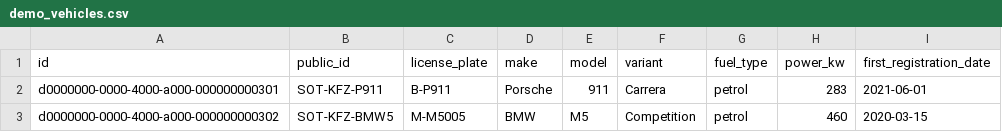
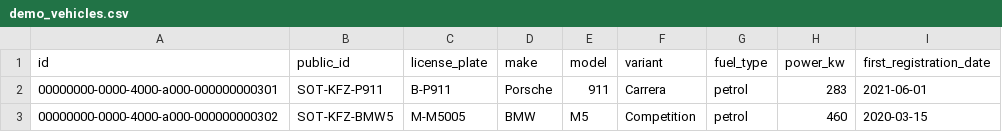
Before and after one commit to thomasstelzl1981/town-square-platform, a CSV file: public/demo-data/demo_vehicles.csv, drawn as a sheet.

```diff
--- a/public/demo-data/demo_vehicles.csv
+++ b/public/demo-data/demo_vehicles.csv
@@ -1,3 +1,3 @@
 id;public_id;license_plate;make;model;variant;fuel_type;power_kw;first_registration_date
-d0000000-0000-4000-a000-000000000301;SOT-KFZ-P911;B-P911;Porsche;911;Carrera;petrol;283;2021-06-01
-d0000000-0000-4000-a000-000000000302;SOT-KFZ-BMW5;M-M5005;BMW;M5;Competition;petrol;460;2020-03-15
+00000000-0000-4000-a000-000000000301;SOT-KFZ-P911;B-P911;Porsche;911;Carrera;petrol;283;2021-06-01
+00000000-0000-4000-a000-000000000302;SOT-KFZ-BMW5;M-M5005;BMW;M5;Competition;petrol;460;2020-03-15
```
Also changed, not shown: 2 other files.
